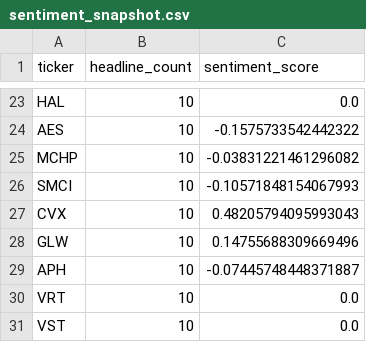
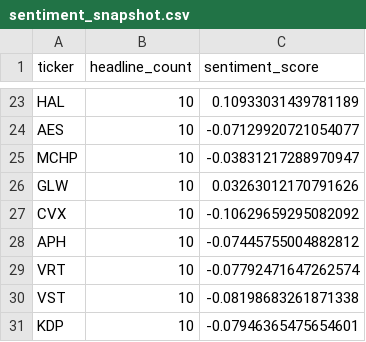
Before and after one commit to isaiahdm792-alt/stock--screener, a CSV file: sentiment_snapshot.csv, drawn as a sheet; only a part is shown, gaps mark what is left out; removed rows and columns are numbered as before the commit, all else as after; the diff covers the shown part only; the diff names each change by its address in the sheet, - before the commit and + after, or states it on an @@ line.

```diff
--- a/sentiment_snapshot.csv
+++ b/sentiment_snapshot.csv
-C23 (sentiment_score): 0.0
+C23 (sentiment_score): 0.10933031439781189
-C24 (sentiment_score): -0.1575733542442322
+C24 (sentiment_score): -0.07129920721054077
-C25 (sentiment_score): -0.03831221461296082
+C25 (sentiment_score): -0.03831217288970947
-row 26: SMCI | 10 | -0.10571848154067993
-row 27: CVX | 10 | 0.48205794095993043
-C26 (sentiment_score): 0.14755688309669496
+C26 (sentiment_score): 0.03263012170791626
+row 27: CVX | 10 | -0.10629659295082092
-C28 (sentiment_score): -0.07445748448371887
+C28 (sentiment_score): -0.07445755004882812
-C29 (sentiment_score): 0.0
+C29 (sentiment_score): -0.07792471647262574
-C30 (sentiment_score): 0.0
+C30 (sentiment_score): -0.08198683261871338
+row 31: KDP | 10 | -0.07946365475654601
```
Also changed, not shown: 10 added rows, 10 removed rows and 12 edited cells elsewhere in this file, fundamentals_snapshot.csv, insider_snapshot.csv, 4 other files.
